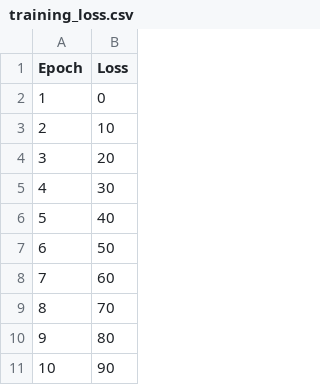
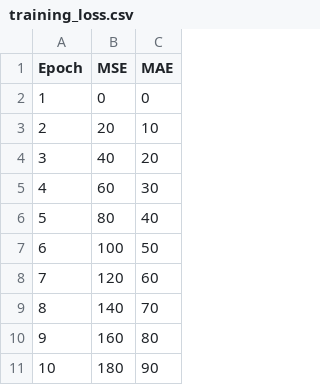
Before and after one commit to GuillotSamuel/multilayer_perceptron, a CSV file: logs/training_loss.csv, drawn as a sheet; only a part is shown; addresses are those after the commit; the diff names each change by its address in the sheet, - before the commit and + after, or states it on an @@ line.

Commit message:
Creating => new training program

```diff
--- a/logs/training_loss.csv
+++ b/logs/training_loss.csv
+column B (MSE), rows 2-11: 0 | 20 | 40 | 60 | 80 | 100 | 120 | 140 | 160 | 180
-C1: Loss
+C1: MAE
```
Also changed, not shown: 2 other files.
